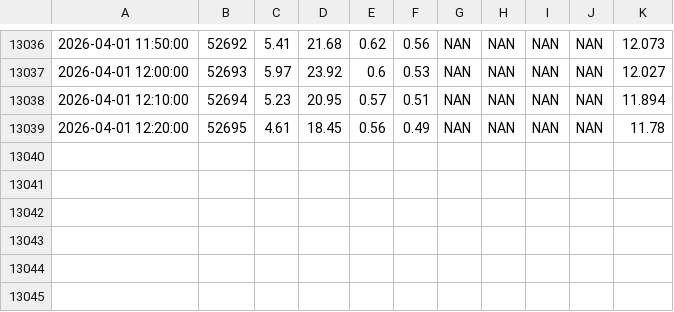
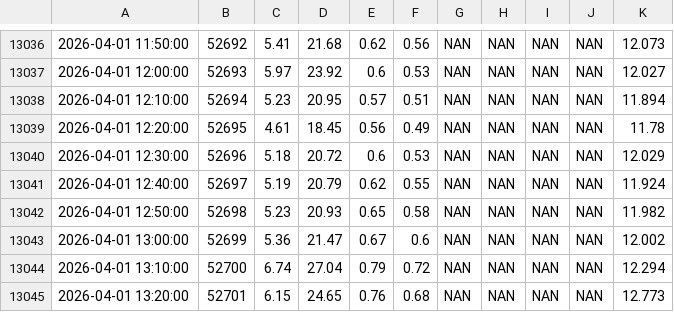
Before and after one commit to FLARE-forecast/FCRE-data, a CSV file: EXO_Chla_overlap.csv, drawn as a sheet; only a part is shown, gaps mark what is left out.

```diff
--- a/EXO_Chla_overlap.csv
+++ b/EXO_Chla_overlap.csv
@@ -13039 +13039,7 @@
 "2026-04-01 12:20:00",52695,4.61,18.45,0.56,0.49,"NAN","NAN","NAN","NAN",11.78
+"2026-04-01 12:30:00",52696,5.18,20.72,0.6,0.53,"NAN","NAN","NAN","NAN",12.029
+"2026-04-01 12:40:00",52697,5.19,20.79,0.62,0.55,"NAN","NAN","NAN","NAN",11.924
+"2026-04-01 12:50:00",52698,5.23,20.93,0.65,0.58,"NAN","NAN","NAN","NAN",11.982
+"2026-04-01 13:00:00",52699,5.36,21.47,0.67,0.6,"NAN","NAN","NAN","NAN",12.002
+"2026-04-01 13:10:00",52700,6.74,27.04,0.79,0.72,"NAN","NAN","NAN","NAN",12.294
+"2026-04-01 13:20:00",52701,6.15,24.65,0.76,0.68,"NAN","NAN","NAN","NAN",12.773
```
Also changed, not shown: 1 other file.
